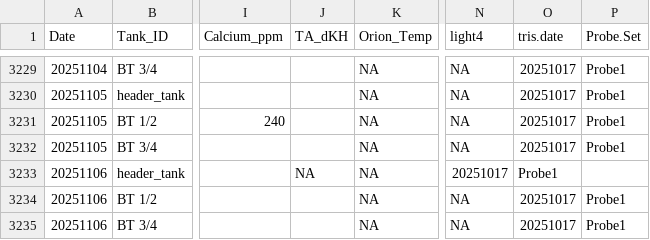
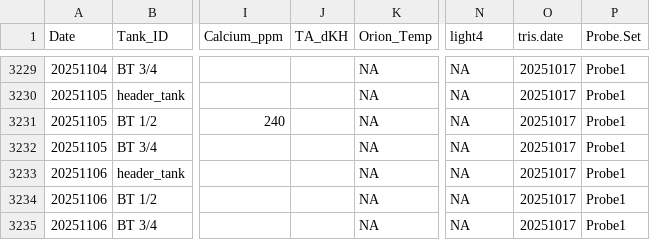
Before and after one commit to Putnam-Lab/CBLS_Wetlab, a CSV file: Data/Daily_measurements_tracking.csv, drawn as a sheet; only a part is shown, gaps mark what is left out; the diff names each change by its address in the sheet, - before the commit and + after, or states it on an @@ line.

Commit message:
fixing bug in dm

```diff
--- a/Data/Daily_measurements_tracking.csv
+++ b/Data/Daily_measurements_tracking.csv
-J3233 (TA_dKH): NA
+J3233 (TA_dKH): (empty)
-N3233 (light4): 20251017
+N3233 (light4): NA
-O3233 (tris.date): Probe1
+O3233 (tris.date): 20251017
-P3233 (Probe.Set): (empty)
+P3233 (Probe.Set): Probe1
```
